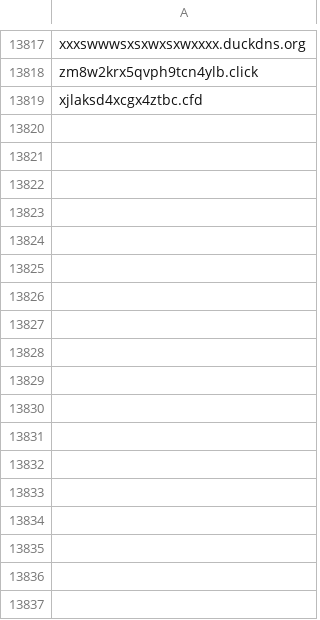
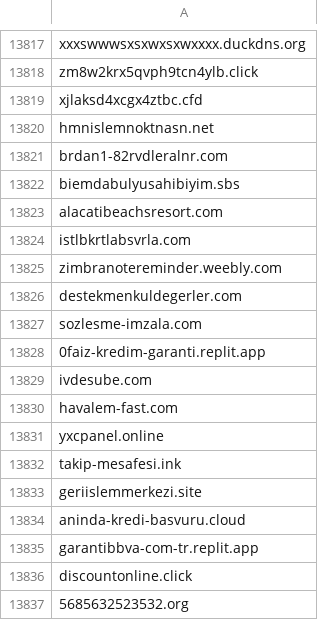
Before and after one commit to InfoSEC-TR/usom-ioc-sync, a CSV file: output/usom_domain.csv, drawn as a sheet; only a part is shown, gaps mark what is left out; the diff names each change by its address in the sheet, - before the commit and + after, or states it on an @@ line.

```diff
--- a/output/usom_domain.csv
+++ b/output/usom_domain.csv
+row 13820: hmnislemnoktnasn.net
+row 13821: brdan1-82rvdleralnr.com
+row 13822: biemdabulyusahibiyim.sbs
+row 13823: alacatibeachsresort.com
+row 13824: istlbkrtlabsvrla.com
+row 13825: zimbranotereminder.weebly.com
+row 13826: destekmenkuldegerler.com
+row 13827: sozlesme-imzala.com
+row 13828: 0faiz-kredim-garanti.replit.app
+row 13829: ivdesube.com
+row 13830: havalem-fast.com
+row 13831: yxcpanel.online
+row 13832: takip-mesafesi.ink
+row 13833: geriislemmerkezi.site
+row 13834: aninda-kredi-basvuru.cloud
+row 13835: garantibbva-com-tr.replit.app
+row 13836: discountonline.click
+row 13837: 5685632523532.org
```
Also changed, not shown: output/usom_ip.csv, 4 other files.
